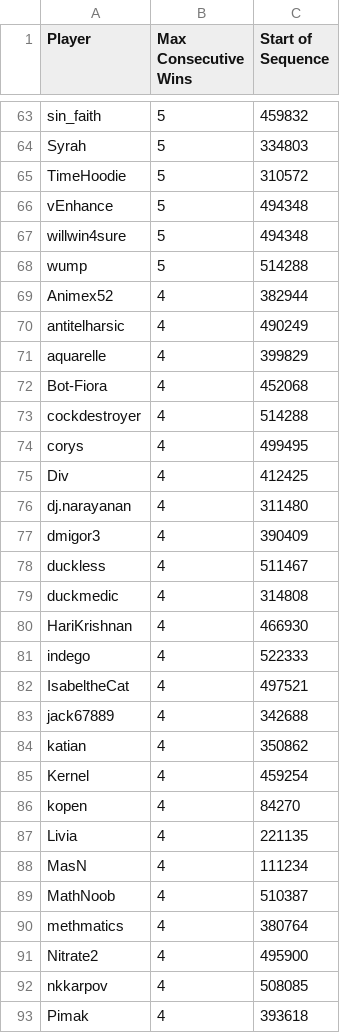
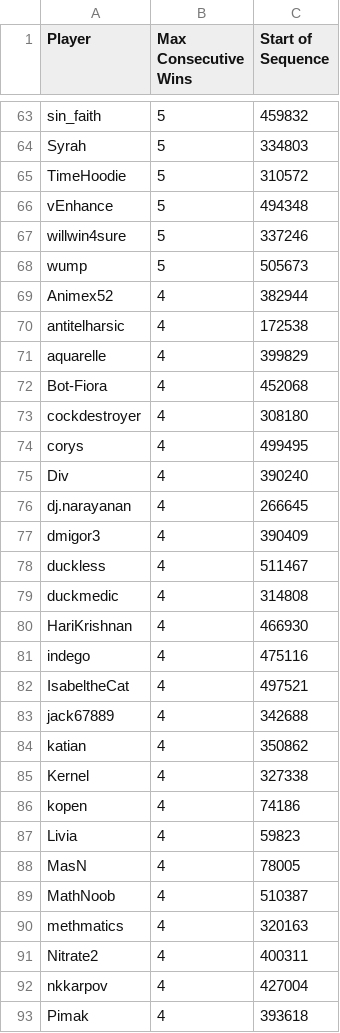
Before and after one commit to timotree3/hanabi-stats, a TSV file: output/consecutive_wins.tsv, drawn as a sheet; only a part is shown, gaps mark what is left out; the diff covers the shown part only.

Commit message:
consecutive_wins: Show earliest occurence of max winstreak

```diff
--- a/output/consecutive_wins.tsv
+++ b/output/consecutive_wins.tsv
@@ -66,12 +66,12 @@ TimeHoodie	5	310572
 vEnhance	5	494348
-willwin4sure	5	494348
-wump	5	514288
+willwin4sure	5	337246
+wump	5	505673
 Animex52	4	382944
-antitelharsic	4	490249
+antitelharsic	4	172538
 aquarelle	4	399829
 Bot-Fiora	4	452068
-cockdestroyer	4	514288
+cockdestroyer	4	308180
 corys	4	499495
-Div	4	412425
-dj.narayanan	4	311480
+Div	4	390240
+dj.narayanan	4	266645
 dmigor3	4	390409
@@ -80,3 +80,3 @@ duckmedic	4	314808
 HariKrishnan	4	466930
-indego	4	522333
+indego	4	475116
 IsabeltheCat	4	497521
@@ -84,10 +84,10 @@ jack67889	4	342688
 katian	4	350862
-Kernel	4	459254
-kopen	4	84270
-Livia	4	221135
-MasN	4	111234
+Kernel	4	327338
+kopen	4	74186
+Livia	4	59823
+MasN	4	78005
 MathNoob	4	510387
-methmatics	4	380764
-Nitrate2	4	495900
-nkkarpov	4	508085
+methmatics	4	320163
+Nitrate2	4	400311
+nkkarpov	4	427004
 Pimak	4	393618
```
Also changed, not shown: 45 edited cells elsewhere in this file, 1 other file.
